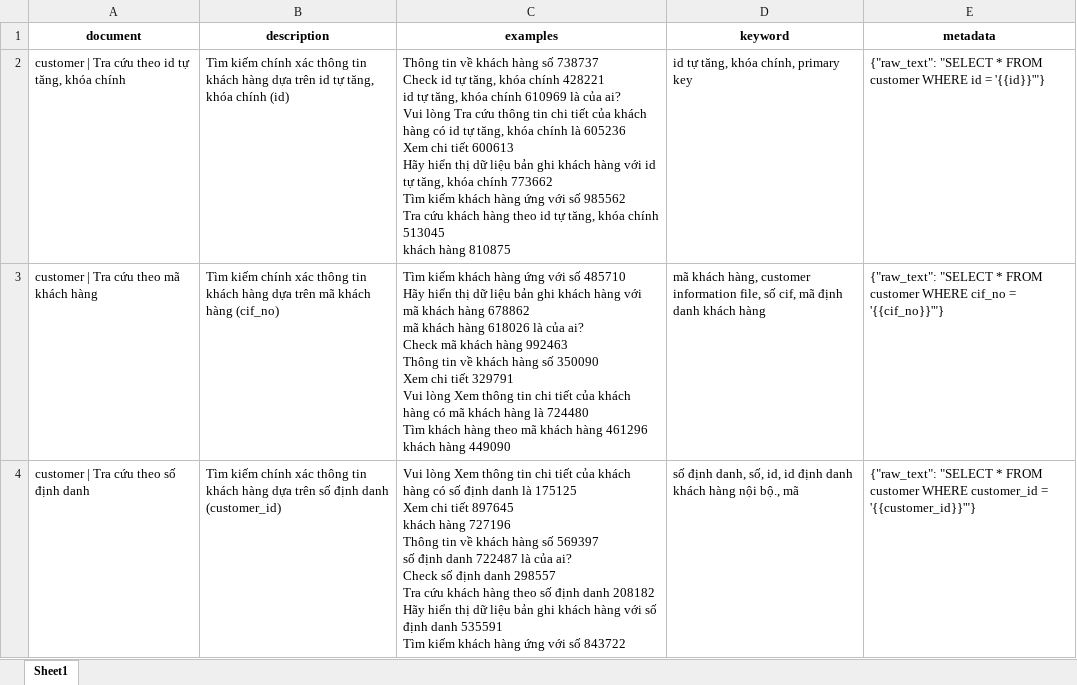
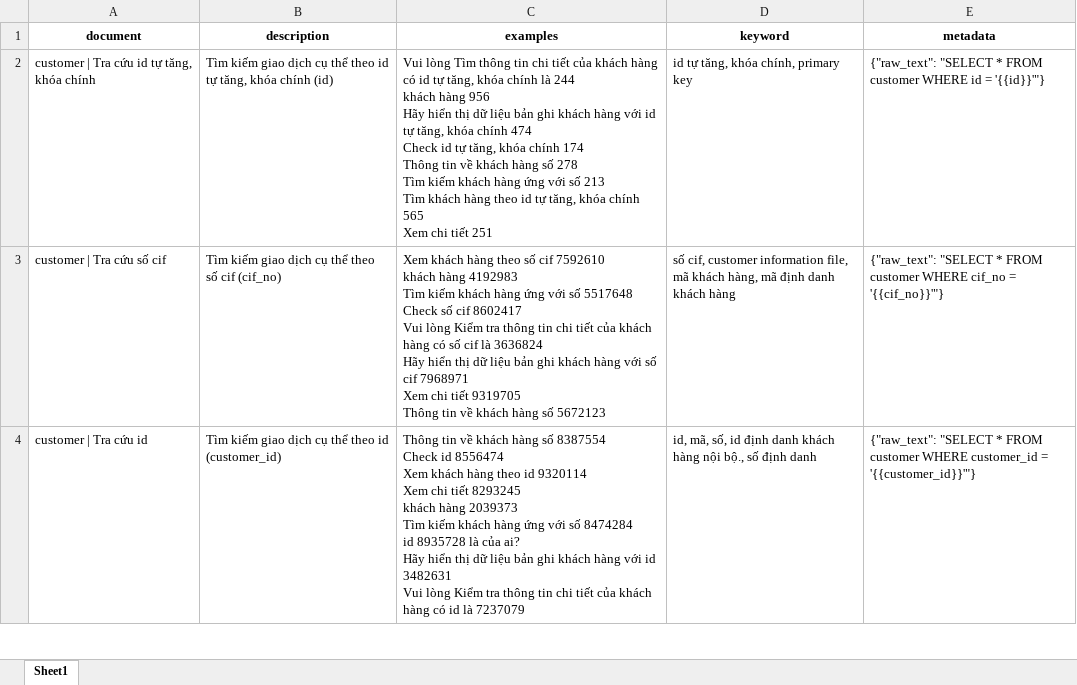
Before and after one commit to ntpa812/text2sql-research, an Excel workbook: Text2SQL_Template/output/generated_datasets/ddq_autogen_customer.xlsx, sheet Sheet1, drawn as a sheet; only a part is shown; values as stored, in another font and other column widths than the file's, no borders; ↵ is a line break in a cell; the diff covers the shown part only; the diff names each change by its address in the sheet, - before the commit and + after, or states it on an @@ line.

```diff
--- a/Text2SQL_Template/output/generated_datasets/ddq_autogen_customer.xlsx (sheet Sheet1)
+++ b/Text2SQL_Template/output/generated_datasets/ddq_autogen_customer.xlsx (sheet Sheet1)
-A2 (document): customer | Tra cứu theo id tự tăng, khóa chính
+A2 (document): customer | Tra cứu id tự tăng, khóa chính
-B2 (description): Tìm kiếm chính xác thông tin khách hàng dựa trên id tự…
+B2 (description): Tìm kiếm giao dịch cụ thể theo id tự…
-C2 (examples): Thông tin về khách hàng số 738737 ↵ Check id tự tăng, khóa chính 428221 ↵ id tự tăng, khóa chính 610969 là của ai? ↵ Vui lòng Tra cứu thông tin chi tiết của khách hàng có id tự tăng, khóa chính là 605236 ↵ Xem chi tiết 600613 ↵ Hãy hiển thị dữ liệu bản ghi khách hàng với id tự tăng, khóa chính 773662 ↵ Tìm kiếm khách hàng ứng với số 985562 ↵ Tra cứu khách hàng theo id tự tăng, khóa chính 513045 ↵ khách hàng 810875
+C2 (examples): Vui lòng Tìm thông tin chi tiết của khách hàng có id tự tăng, khóa chính là 244 ↵ khách hàng 956 ↵ Hãy hiển thị dữ liệu bản ghi khách hàng với id tự tăng, khóa chính 474 ↵ Check id tự tăng, khóa chính 174 ↵ Thông tin về khách hàng số 278 ↵ Tìm kiếm khách hàng ứng với số 213 ↵ Tìm khách hàng theo id tự tăng, khóa chính 565 ↵ Xem chi tiết 251
-A3 (document): customer | Tra cứu theo mã khách hàng
+A3 (document): customer | Tra cứu số cif
-B3 (description): Tìm kiếm chính xác thông tin khách hàng dựa trên mã khách hàng (cif_no)
+B3 (description): Tìm kiếm giao dịch cụ thể theo số cif (cif_no)
-C3 (examples): Tìm kiếm khách hàng ứng với số 485710 ↵ Hãy hiển thị dữ liệu bản ghi khách hàng với mã khách hàng 678862 ↵ mã khách hàng 618026 là của ai? ↵ Check mã khách hàng 992463 ↵ Thông tin về khách hàng số 350090 ↵ Xem chi tiết 329791 ↵ Vui lòng Xem thông tin chi tiết của khách hàng có mã khách hàng là 724480 ↵ Tìm khách hàng theo mã khách hàng 461296 ↵ khách hàng 449090
+C3 (examples): Xem khách hàng theo số cif 7592610 ↵ khách hàng 4192983 ↵ Tìm kiếm khách hàng ứng với số 5517648 ↵ Check số cif 8602417 ↵ Vui lòng Kiểm tra thông tin chi tiết của khách hàng có số cif là 3636824 ↵ Hãy hiển thị dữ liệu bản ghi khách hàng với số cif 7968971 ↵ Xem chi tiết 9319705 ↵ Thông tin về khách hàng số 5672123
-D3 (keyword): mã khách hàng, customer information file, số cif, mã định…
+D3 (keyword): số cif, customer information file, mã khách hàng, mã định…
-A4 (document): customer | Tra cứu theo số định danh
+A4 (document): customer | Tra cứu id
-B4 (description): Tìm kiếm chính xác thông tin khách hàng dựa trên số định danh (customer_id)
+B4 (description): Tìm kiếm giao dịch cụ thể theo id (customer_id)
-C4 (examples): Vui lòng Xem thông tin chi tiết của khách hàng có số định danh là 175125 ↵ Xem chi tiết 897645 ↵ khách hàng 727196 ↵ Thông tin về khách hàng số 569397 ↵ số định danh 722487 là của ai? ↵ Check số định danh 298557 ↵ Tra cứu khách hàng theo số định danh 208182 ↵ Hãy hiển thị dữ liệu bản ghi khách hàng với số định danh 535591 ↵ Tìm kiếm khách hàng ứng với số 843722
+C4 (examples): Thông tin về khách hàng số 8387554 ↵ Check id 8556474 ↵ Xem khách hàng theo id 9320114 ↵ Xem chi tiết 8293245 ↵ khách hàng 2039373 ↵ Tìm kiếm khách hàng ứng với số 8474284 ↵ id 8935728 là của ai? ↵ Hãy hiển thị dữ liệu bản ghi khách hàng với id 3482631 ↵ Vui lòng Kiểm tra thông tin chi tiết của khách hàng có id là 7237079
-D4 (keyword): số định danh, số, id, id định danh khách hàng nội bộ., mã
+D4 (keyword): id, mã, số, id định danh khách hàng nội bộ., số định danh
```
Also changed, not shown: 2 added rows, 14 removed rows and 78 edited cells elsewhere in this sheet, Text2SQL_Template/output/generated_datasets/ddq_autogen_customer_account.xlsx, Text2SQL_Template/output/generated_datasets/ddq_autogen_transaction.xlsx, 3 other files.
